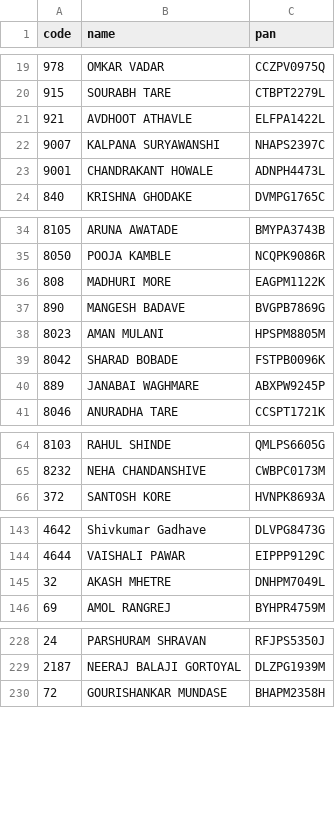
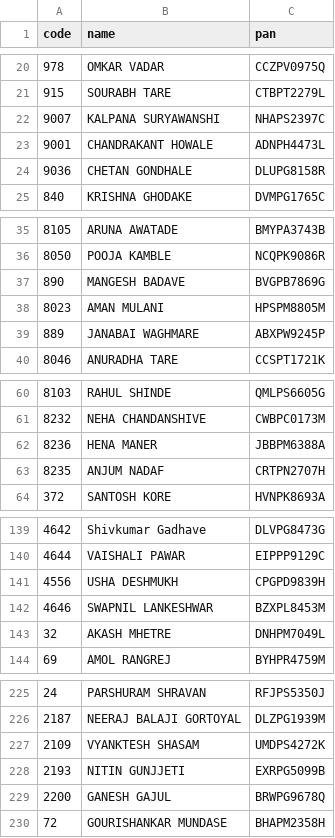
Before and after one commit to Vaibhavk-05/my-csv-data, a CSV file: users_data.csv, drawn as a sheet; only a part is shown, gaps mark what is left out; the diff covers the shown part only.

```diff
--- a/users_data.csv
+++ b/users_data.csv
@@ -21 +21,0 @@ code,name,pan,,,,,,,,,
-921,AVDHOOT ATHAVLE,ELFPA1422L,,,,,,,,,
@@ -23,0 +24 @@ code,name,pan,,,,,,,,,
+9036,CHETAN GONDHALE,DLUPG8158R
@@ -36 +36,0 @@ code,name,pan,,,,,,,,,
-808,MADHURI MORE,EAGPM1122K,,,,,,,,,
@@ -39 +38,0 @@ code,name,pan,,,,,,,,,
-8042,SHARAD BOBADE,FSTPB0096K,,,,,,,,,
@@ -65,0 +62,2 @@ code,name,pan,,,,,,,,,
+8236,HENA MANER,JBBPM6388A
+8235,ANJUM NADAF,CRTPN2707H
@@ -144,0 +141,2 @@ code,name,pan,,,,,,,,,
+4556,USHA DESHMUKH,CPGPD9839H
+4646,SWAPNIL LANKESHWAR,BZXPL8453M
@@ -229,0 +227,3 @@ code,name,pan,,,,,,,,,
+2109,VYANKTESH SHASAM,UMDPS4272K
+2193,NITIN GUNJJETI,EXRPG5099B
+2200,GANESH GAJUL,BRWPG9678Q
```
Also changed, not shown: 5 added rows and 10 removed rows elsewhere in this file, target_data.csv.
